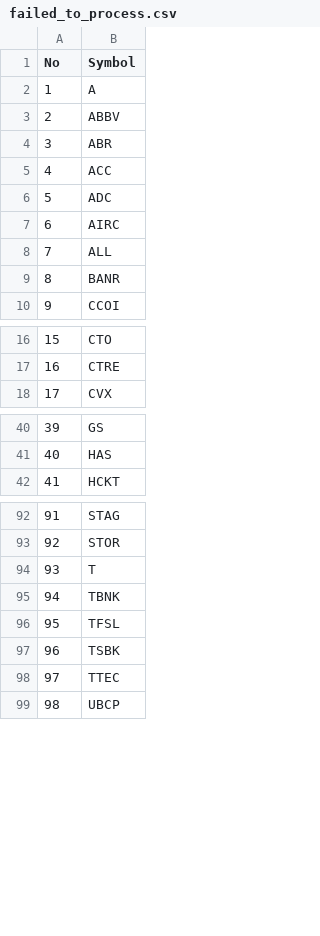
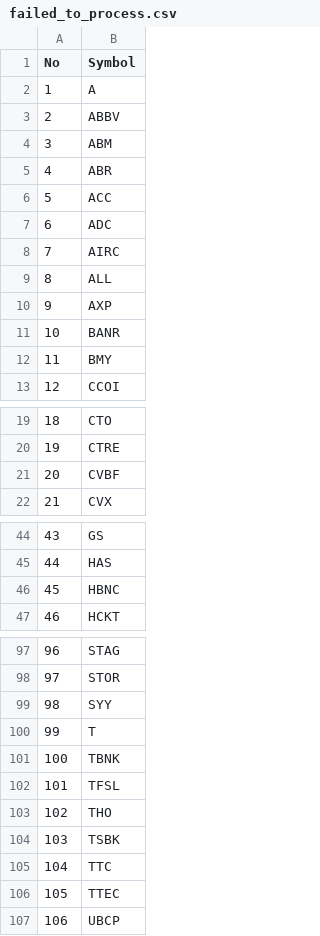
Before and after one commit to jeffcall-ch/dividends, a CSV file: excel_files/failed_to_process.csv, drawn as a sheet; only a part is shown, gaps mark what is left out; addresses are those after the commit; the diff covers the shown part only; the diff names each change by its address in the sheet, - before the commit and + after, or states it on an @@ line.

```diff
--- a/excel_files/failed_to_process.csv
+++ b/excel_files/failed_to_process.csv
@@ row 111 moved to row 4: 3 @@
@@ column A (No) renumbered between rows 5 and 118 @@
+row 10: 9 | AXP
+row 12: 11 | BMY
+row 21: 20 | CVBF
+row 46: 45 | HBNC
+row 99: 98 | SYY
+row 103: 102 | THO
+row 105: 104 | TTC
```
Also changed, not shown: 2 added rows and 2 removed rows elsewhere in this file, excel_files/failed.csv, 4 other files.
